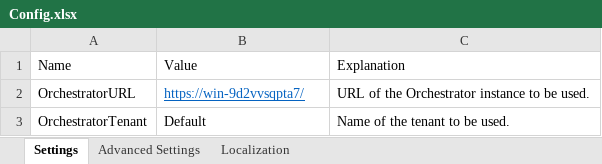
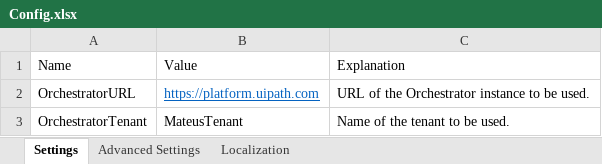
Before and after one commit to UiPath-Services/OrchestratorManager, an Excel workbook: Config/Config.xlsx, sheet Settings, drawn as a sheet; values as stored, in another font and other column widths than the file's, no borders; table styles not drawn; the diff names each change by its address in the sheet, - before the commit and + after, or states it on an @@ line.

```diff
--- a/Config/Config.xlsx (sheet Settings)
+++ b/Config/Config.xlsx (sheet Settings)
-B2: https://win-9d2vvsqpta7/
+B2: https://platform.uipath.com
-B3: Default
+B3: MateusTenant
```
Also changed, not shown: Config/JA/アセット.xlsx, Config/JA/マシン.xlsx, 5 other files.
